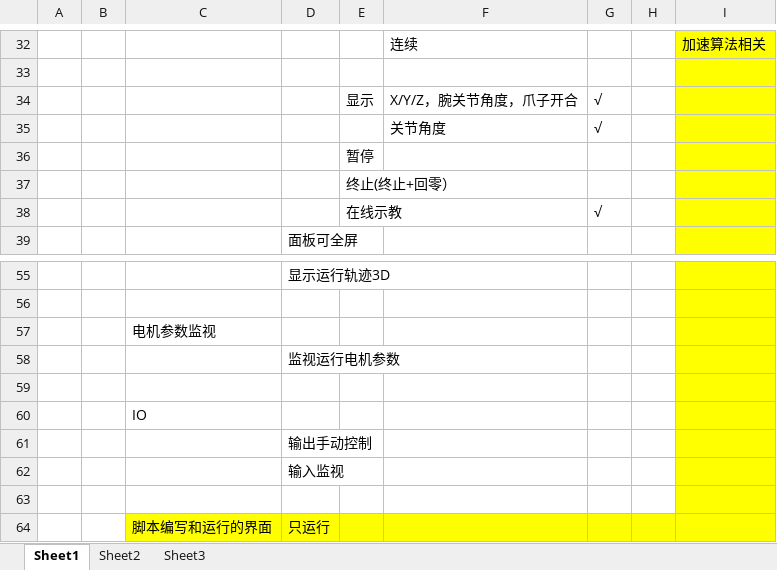
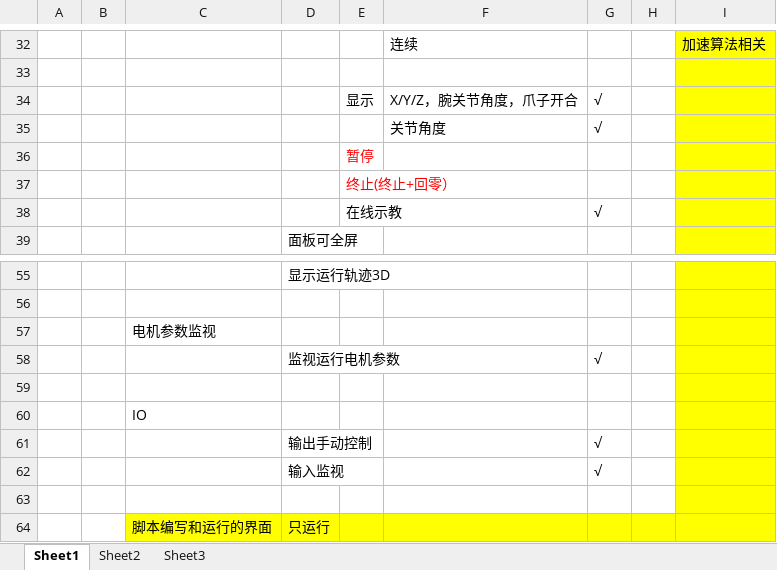
Before and after one commit to ww4u/mct-t4, an Excel workbook: doc/mct-t4-req.xlsx, sheet Sheet1, drawn as a sheet; only a part is shown, gaps mark what is left out; values as stored, in another font and other column widths than the file's, no borders; the diff names each change by its address in the sheet, - before the commit and + after, or states it on an @@ line.

Commit message:
table

```diff
--- a/doc/mct-t4-req.xlsx (sheet Sheet1)
+++ b/doc/mct-t4-req.xlsx (sheet Sheet1)
-E36:E37 text colour: black
+E36:E37 text colour: #FF0000
-G58: (empty)
+G58: √
-G61:G62: (empty)
+G61:G62: √
```
Also changed, not shown: doc/t4-action-template.xlsm, 44 other files.
